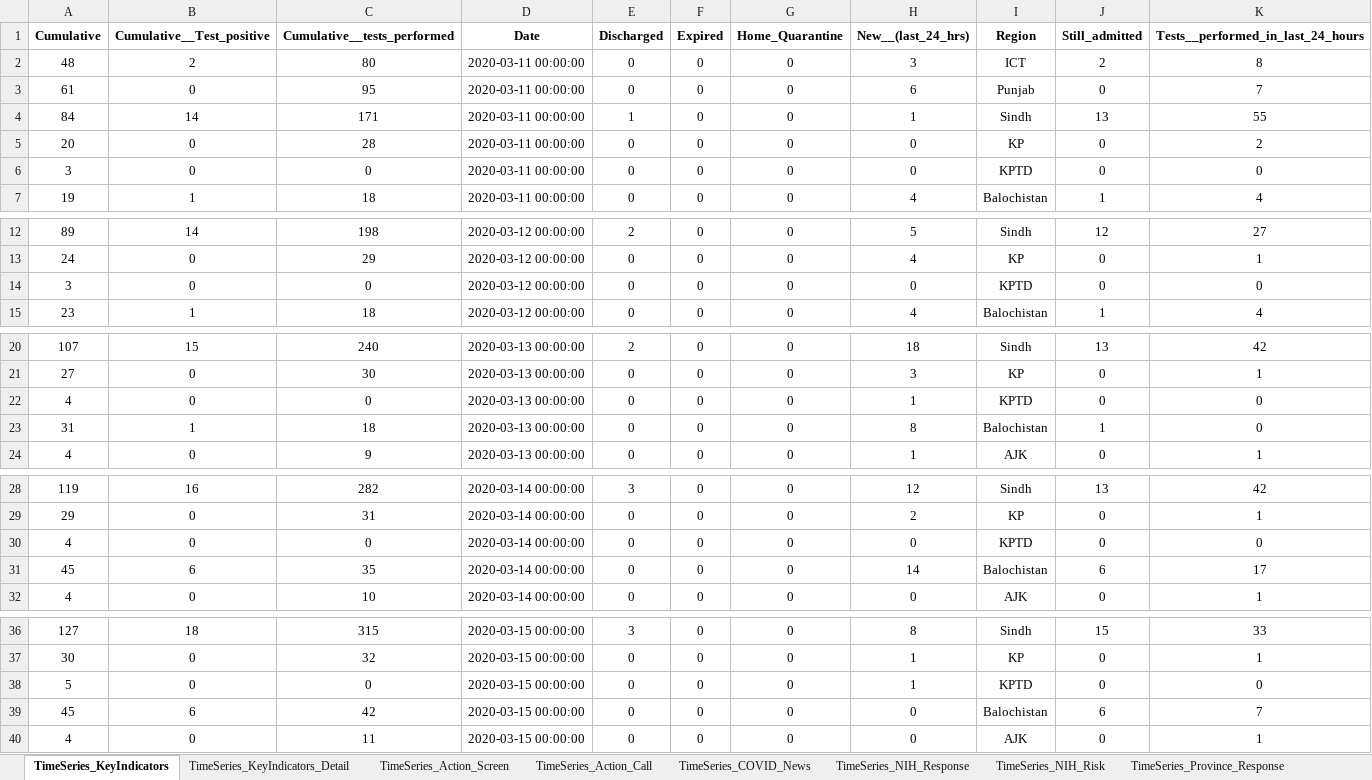
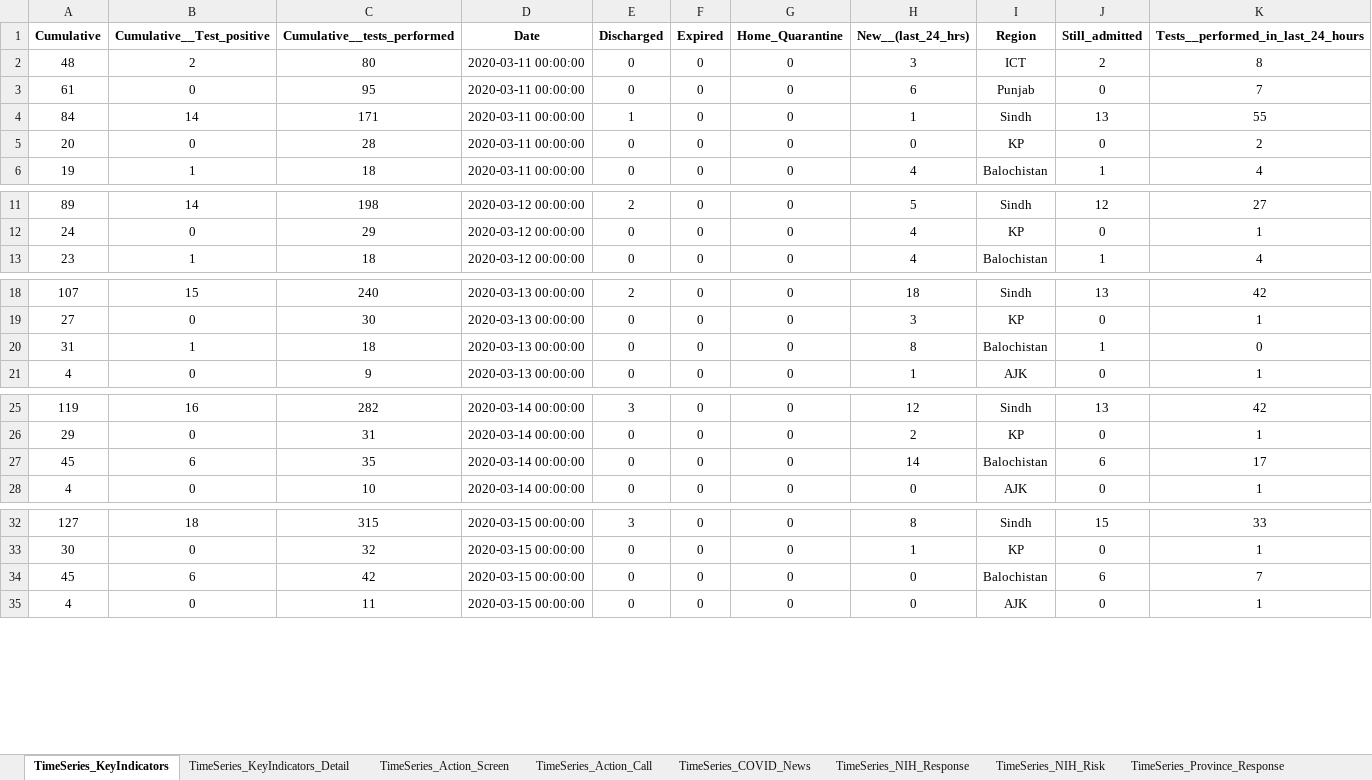
Before and after one commit to Syeda-Samana-Batool/DS_project, an Excel workbook: Covid-19 dataset.xlsx, sheet TimeSeries_KeyIndicators, drawn as a sheet; only a part is shown, gaps mark what is left out; values as stored, in another font and other column widths than the file's, no borders; the diff covers the shown part only; the diff names each change by its address in the sheet, - before the commit and + after, or states it on an @@ line.

```diff
--- a/Covid-19 dataset.xlsx (sheet TimeSeries_KeyIndicators)
+++ b/Covid-19 dataset.xlsx (sheet TimeSeries_KeyIndicators)
-row 6: 3 | 0 | 0 | 2020-03-11 00:00:00 | 0 | 0 | 0 | 0 | KPTD | 0 | 0
-row 14: 3 | 0 | 0 | 2020-03-12 00:00:00 | 0 | 0 | 0 | 0 | KPTD | 0 | 0
-row 22: 4 | 0 | 0 | 2020-03-13 00:00:00 | 0 | 0 | 0 | 1 | KPTD | 0 | 0
-row 30: 4 | 0 | 0 | 2020-03-14 00:00:00 | 0 | 0 | 0 | 0 | KPTD | 0 | 0
-row 38: 5 | 0 | 0 | 2020-03-15 00:00:00 | 0 | 0 | 0 | 1 | KPTD | 0 | 0
```
Also changed, not shown: 7 removed rows elsewhere in this sheet, 1 other file.
